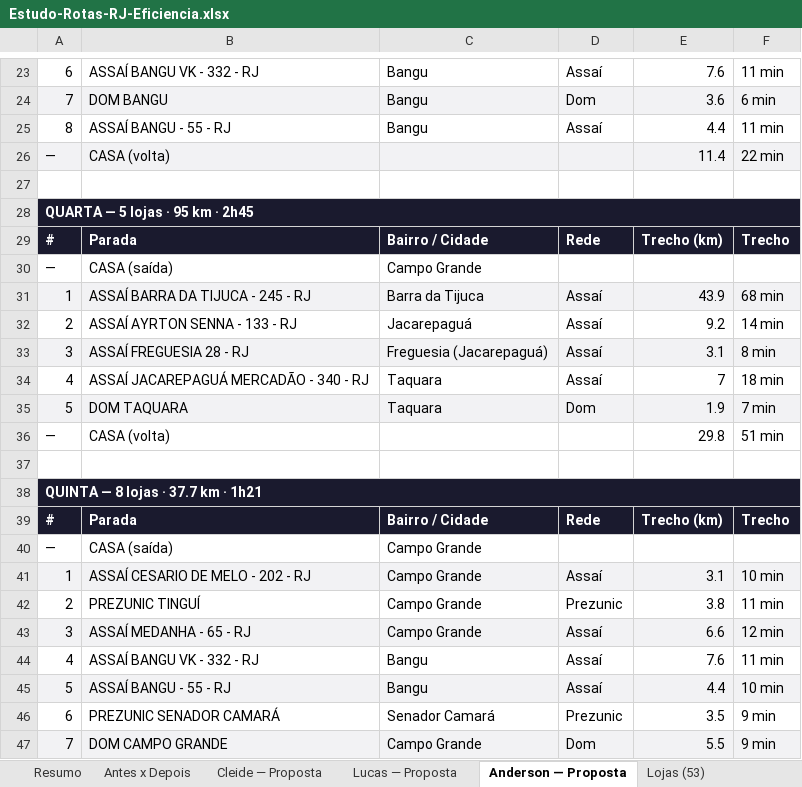
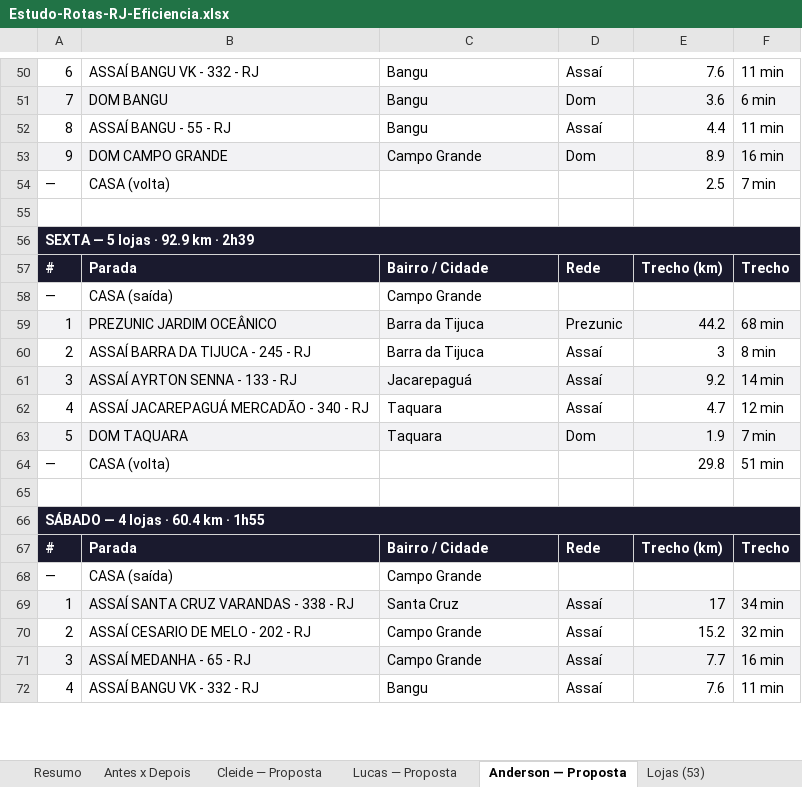
Before and after one commit to ViewOutBusiness/rotas_rio, an Excel workbook: Estudo-Rotas-RJ-Eficiencia.xlsx, sheet Anderson — Proposta, drawn as a sheet; only a part is shown, gaps mark what is left out; values as stored, in another font and other column widths than the file's, no borders; removed rows and columns are numbered as before the commit, all else as after; the diff covers the shown part only; the diff names each change by its address in the sheet, - before the commit and + after, or states it on an @@ line.

Commit message:
Sábado do Anderson travado nos 4 Assaí (Bangu VK/Cesário/Medanha/SC Varandas); Bangu 55 → 2x

```diff
--- a/Estudo-Rotas-RJ-Eficiencia.xlsx (sheet Anderson — Proposta)
+++ b/Estudo-Rotas-RJ-Eficiencia.xlsx (sheet Anderson — Proposta)
+row 53: 9 | DOM CAMPO GRANDE | Campo Grande | Dom | 8.9 | 16 min
-A54:F54 fill: #F2F2F4
+A54:F54 fill: none
-E54: 11.4
+E54: 2.5
-F54: 22 min
+F54: 7 min
-A56: QUARTA — 5 lojas · 95 km · 2h45
+A56: SEXTA — 5 lojas · 92.9 km · 2h39
-B59: ASSAÍ BARRA DA TIJUCA - 245 - RJ
+B59: PREZUNIC JARDIM OCEÂNICO
-D59: Assaí
+D59: Prezunic
-E59: 43.9
+E59: 44.2
-B60: ASSAÍ AYRTON SENNA - 133 - RJ
+B60: ASSAÍ BARRA DA TIJUCA - 245 - RJ
-C60: Jacarepaguá
+C60: Barra da Tijuca
-E60: 9.2
+E60: 3
-F60: 14 min
+F60: 8 min
-B61: ASSAÍ FREGUESIA 28 - RJ
+B61: ASSAÍ AYRTON SENNA - 133 - RJ
-C61: Freguesia (Jacarepaguá)
+C61: Jacarepaguá
-E61: 3.1
+E61: 9.2
-F61: 8 min
+F61: 14 min
-E62: 7
+E62: 4.7
-F62: 18 min
+F62: 12 min
-A66: QUINTA — 8 lojas · 37.7 km · 1h21
+A66: SÁBADO — 4 lojas · 60.4 km · 1h55
-B69: ASSAÍ CESARIO DE MELO - 202 - RJ
+B69: ASSAÍ SANTA CRUZ VARANDAS - 338 - RJ
-C69: Campo Grande
+C69: Santa Cruz
-E69: 3.1
+E69: 17
-F69: 10 min
+F69: 34 min
-B70: PREZUNIC TINGUÍ
+B70: ASSAÍ CESARIO DE MELO - 202 - RJ
-D70: Prezunic
+D70: Assaí
-E70: 3.8
+E70: 15.2
-F70: 11 min
+F70: 32 min
-E71: 6.6
+E71: 7.7
-F71: 12 min
+F71: 16 min
-row 45: 5 | ASSAÍ BANGU - 55 - RJ | Bangu | Assaí | 4.4 | 10 min
-row 46: 6 | PREZUNIC SENADOR CAMARÁ | Senador Camará | Prezunic | 3.5 | 9 min
-row 47: 7 | DOM CAMPO GRANDE | Campo Grande | Dom | 5.5 | 9 min
```
Also changed, not shown: 16 added rows, 15 removed rows, 12 moved rows, 12 edited cells and cell formats elsewhere in this sheet, sheet Lucas — Proposta, sheet Cleide — Proposta, sheet Antes x Depois, sheet Lojas (53), sheet Links Maps, sheet Resumo, 1 other file.
